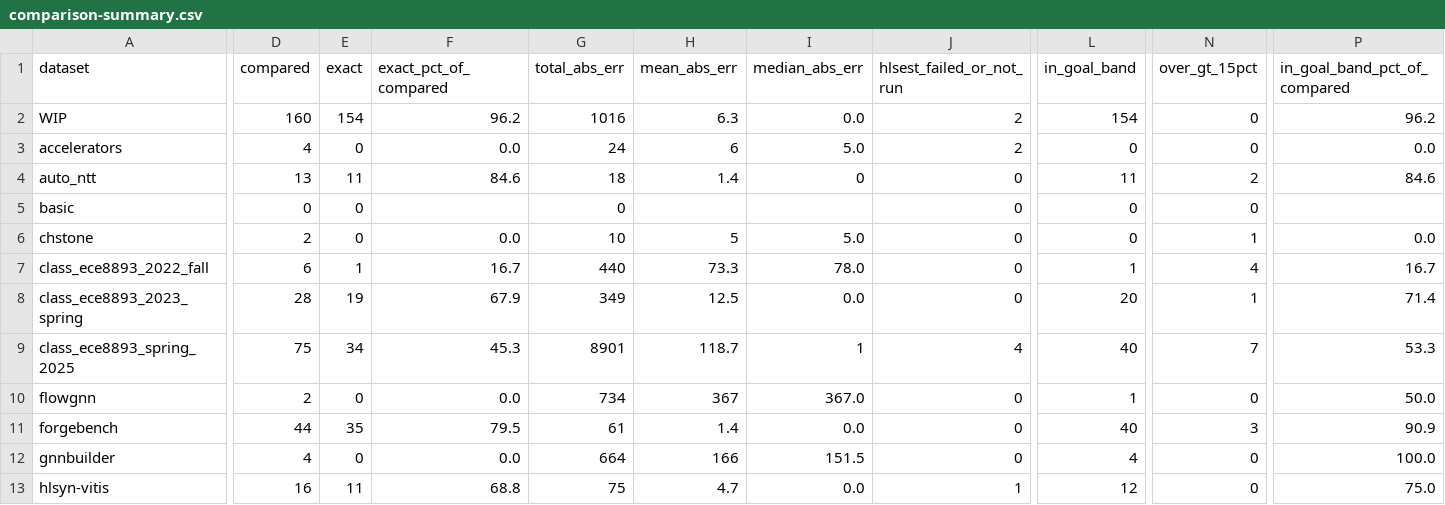
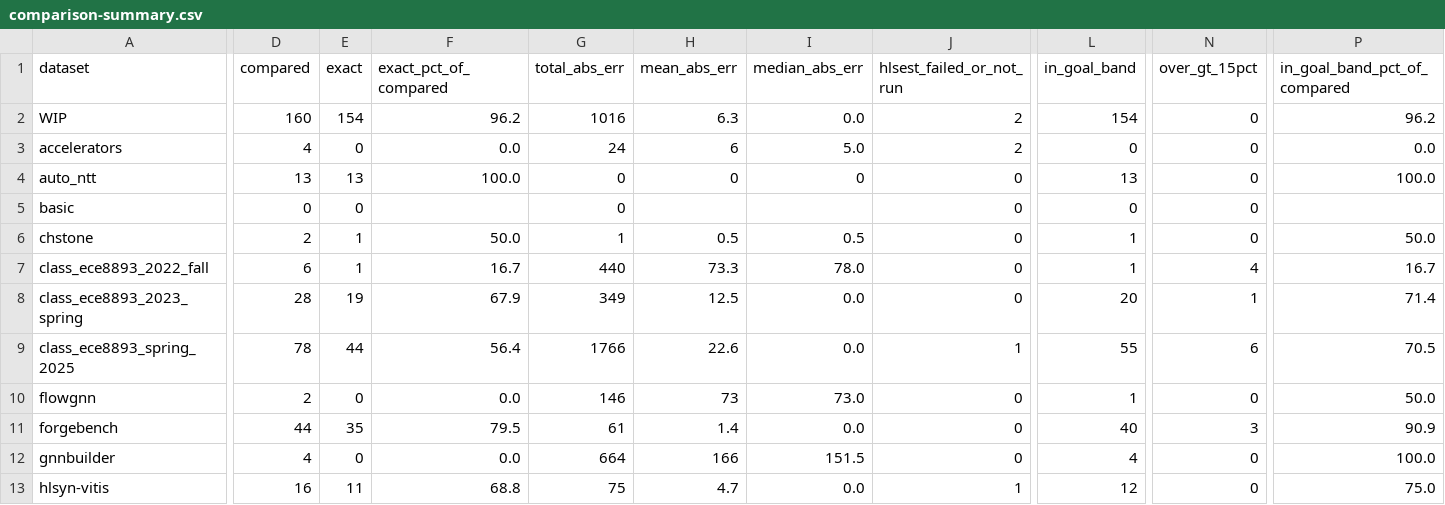
Before and after one commit to akaushikyu/circt, a CSV file: tools/hls-est-validate/results/comparison-summary.csv, drawn as a sheet; only a part is shown, gaps mark what is left out; the diff covers the shown part only; the diff names each change by its address in the sheet, - before the commit and + after, or states it on an @@ line.

```diff
--- a/tools/hls-est-validate/results/comparison-summary.csv
+++ b/tools/hls-est-validate/results/comparison-summary.csv
-E4 (exact): 11
+E4 (exact): 13
-F4 (exact_pct_of_compared): 84.6
+F4 (exact_pct_of_compared): 100.0
-G4 (total_abs_err): 18
+G4 (total_abs_err): 0
-H4 (mean_abs_err): 1.4
+H4 (mean_abs_err): 0
-L4 (in_goal_band): 11
+L4 (in_goal_band): 13
-N4 (over_gt_15pct): 2
+N4 (over_gt_15pct): 0
-P4 (in_goal_band_pct_of_compared): 84.6
+P4 (in_goal_band_pct_of_compared): 100.0
-E6 (exact): 0
+E6 (exact): 1
-F6 (exact_pct_of_compared): 0.0
+F6 (exact_pct_of_compared): 50.0
-G6 (total_abs_err): 10
+G6 (total_abs_err): 1
-H6 (mean_abs_err): 5
+H6 (mean_abs_err): 0.5
-I6 (median_abs_err): 5.0
+I6 (median_abs_err): 0.5
-L6 (in_goal_band): 0
+L6 (in_goal_band): 1
-N6 (over_gt_15pct): 1
+N6 (over_gt_15pct): 0
-P6 (in_goal_band_pct_of_compared): 0.0
+P6 (in_goal_band_pct_of_compared): 50.0
-D9 (compared): 75
+D9 (compared): 78
-E9 (exact): 34
+E9 (exact): 44
-F9 (exact_pct_of_compared): 45.3
+F9 (exact_pct_of_compared): 56.4
-G9 (total_abs_err): 8901
+G9 (total_abs_err): 1766
-H9 (mean_abs_err): 118.7
+H9 (mean_abs_err): 22.6
-I9 (median_abs_err): 1
+I9 (median_abs_err): 0.0
-J9 (hlsest_failed_or_not_run): 4
+J9 (hlsest_failed_or_not_run): 1
-L9 (in_goal_band): 40
+L9 (in_goal_band): 55
-N9 (over_gt_15pct): 7
+N9 (over_gt_15pct): 6
-P9 (in_goal_band_pct_of_compared): 53.3
+P9 (in_goal_band_pct_of_compared): 70.5
-G10 (total_abs_err): 734
+G10 (total_abs_err): 146
-H10 (mean_abs_err): 367
+H10 (mean_abs_err): 73
-I10 (median_abs_err): 367.0
+I10 (median_abs_err): 73.0
```
Also changed, not shown: 48 edited cells elsewhere in this file, tools/hls-est-validate/results/comparison.csv, 1 other file.
